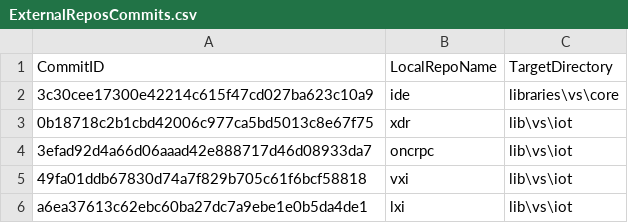
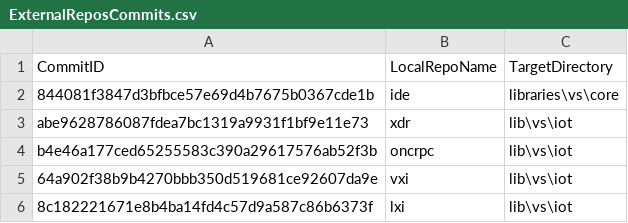
Before and after one commit to ATECoder/dn.lxi, a CSV file: ExternalReposCommits.csv, drawn as a sheet.

Commit message:
Interim commit: Apply or exclude code analysis rules.

```diff
--- a/ExternalReposCommits.csv
+++ b/ExternalReposCommits.csv
@@ -1,6 +1,6 @@
 CommitID,LocalRepoName,TargetDirectory
-3c30cee17300e42214c615f47cd027ba623c10a9,ide,libraries\vs\core
-0b18718c2b1cbd42006c977ca5bd5013c8e67f75,xdr,lib\vs\iot
-3efad92d4a66d06aaad42e888717d46d08933da7,oncrpc,lib\vs\iot
-49fa01ddb67830d74a7f829b705c61f6bcf58818,vxi,lib\vs\iot
-a6ea37613c62ebc60ba27dc7a9ebe1e0b5da4de1,lxi,lib\vs\iot
+844081f3847d3bfbce57e69d4b7675b0367cde1b,ide,libraries\vs\core
+abe9628786087fdea7bc1319a9931f1bf9e11e73,xdr,lib\vs\iot
+b4e46a177ced65255583c390a29617576ab52f3b,oncrpc,lib\vs\iot
+64a902f38b9b4270bbb350d519681ce92607da9e,vxi,lib\vs\iot
+8c182221671e8b4ba14fd4c57d9a587c86b6373f,lxi,lib\vs\iot
```
Also changed, not shown: 22 other files.
